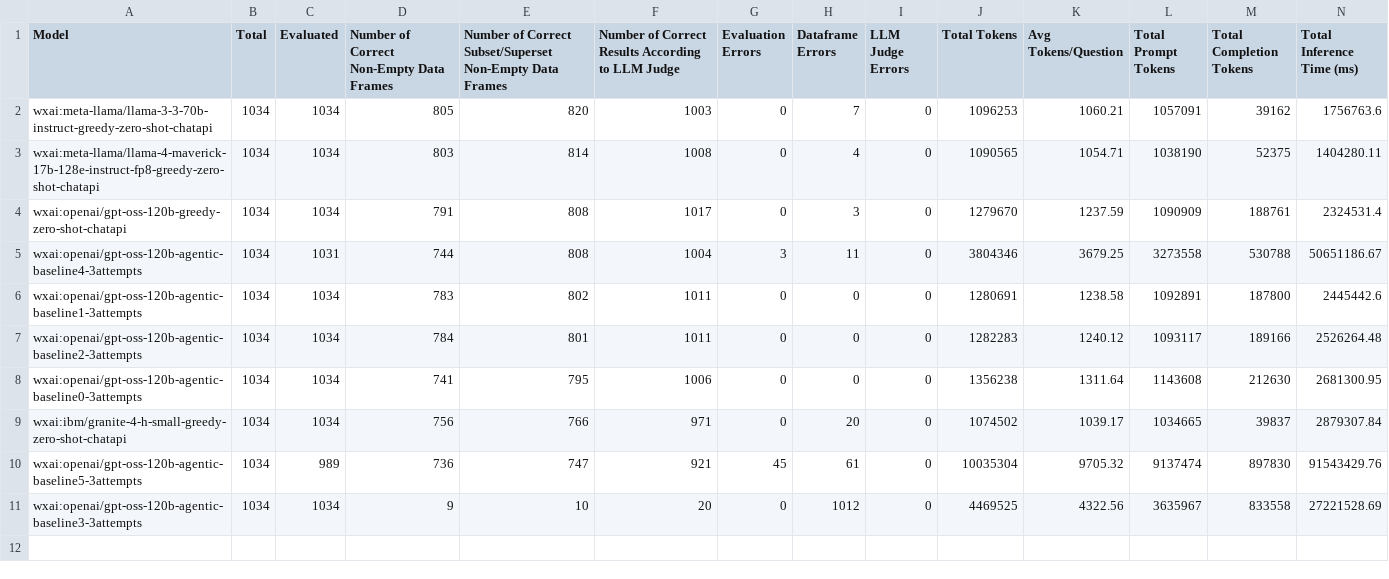
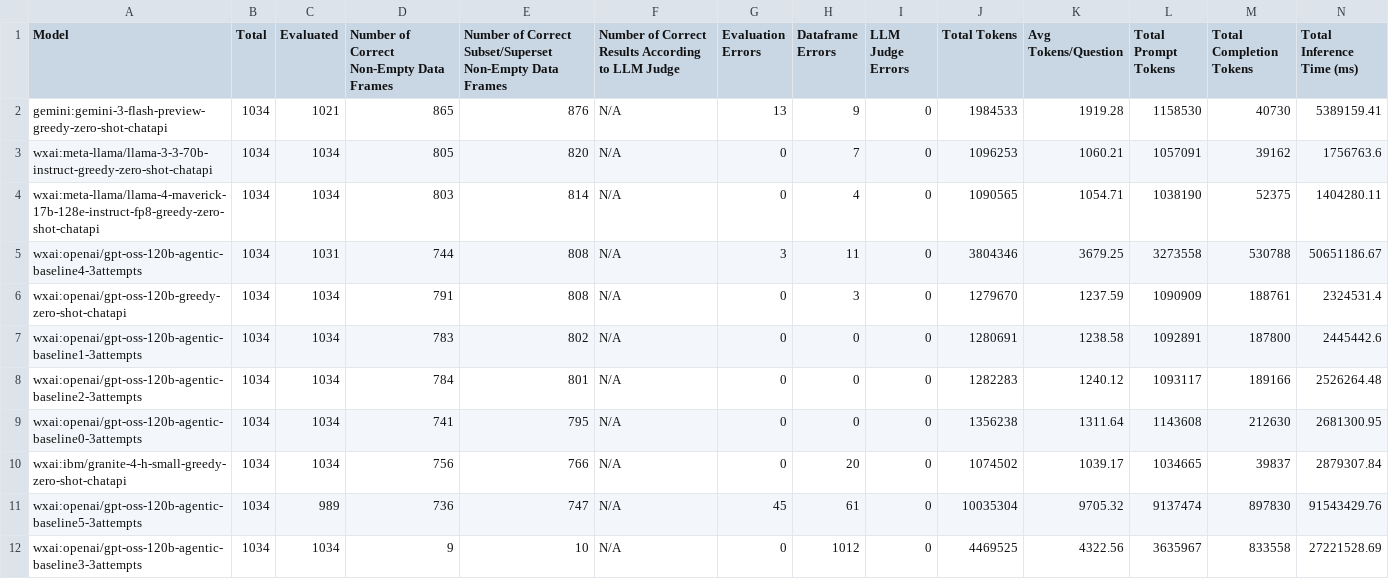
Before and after one commit to IBM/text2sql-eval-toolkit, a CSV file: data/results/spider_dev-predictions_eval_summary.csv, drawn as a sheet; only a part is shown; removed rows and columns are numbered as before the commit, all else as after; rows hold the shown columns only; the diff names each change by its address in the sheet, - before the commit and + after, or states it on an @@ line.

```diff
--- a/data/results/spider_dev-predictions_eval_summary.csv
+++ b/data/results/spider_dev-predictions_eval_summary.csv
+row 2: gemini:gemini-3-flash-preview-greedy-zero-shot-chatapi | 1034 | 1021 | 865 | 876 | N/A | 13 | 9 | 0 | 1984533 | 1919.28 | 1158530 | 40730 | 5389159.41
-F3: 1003
+F3: N/A
-F4: 1008
+F4: N/A
-row 4: wxai:openai/gpt-oss-120b-greedy-zero-shot-chatapi | 1034 | 1034 | 791 | 808 | 1017 | 0 | 3 | 0 | 1279670 | 1237.59 | 1090909 | 188761 | 2324531.4
-F5: 1004
+F5: N/A
+row 6: wxai:openai/gpt-oss-120b-greedy-zero-shot-chatapi | 1034 | 1034 | 791 | 808 | N/A | 0 | 3 | 0 | 1279670 | 1237.59 | 1090909 | 188761 | 2324531.4
-F7:F8: 1011
+F7:F8: N/A
-F9: 1006
+F9: N/A
-F10: 971
+F10: N/A
-F11: 921
+F11: N/A
-F12: 20
+F12: N/A
```
Also changed, not shown: data/results/archer_en_dev-predictions_eval_summary.csv, data/results/bird_mini_dev_postgres-predictions_eval_summary.csv, 24 other files.
